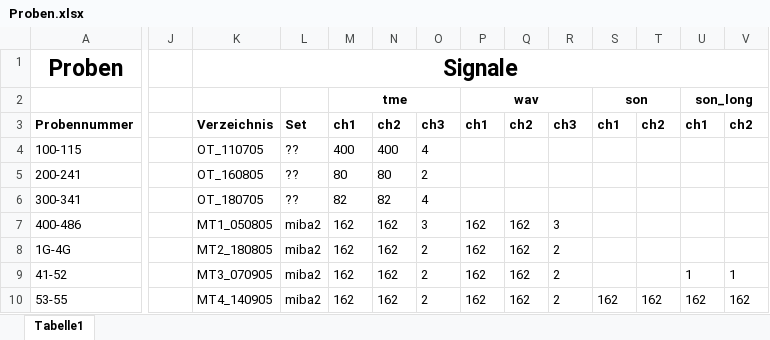
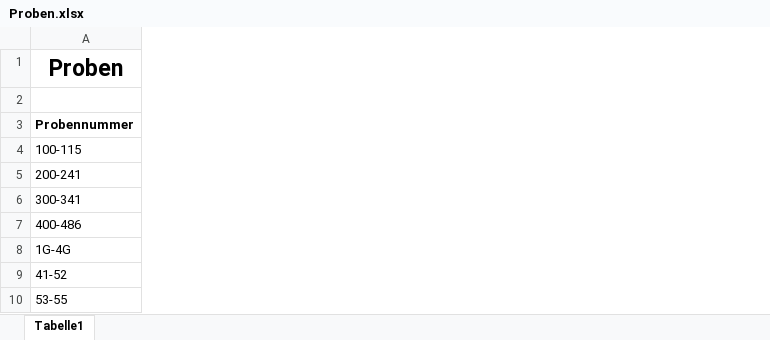
Before and after one commit to kogmatd/db-izfp-miba, an Excel workbook: Proben.xlsx, sheet Tabelle1, drawn as a sheet; only a part is shown, gaps mark what is left out; values as stored, in another font and other column widths than the file's, no borders; the diff names each change by its address in the sheet, - before the commit and + after, or states it on an @@ line.

Commit message:
update README + Proben

```diff
--- a/Proben.xlsx (sheet Tabelle1)
+++ b/Proben.xlsx (sheet Tabelle1)
-column J, empty
-column K, rows 1-10: Signale |  | Verzeichnis | OT_110705 | OT_160805 | OT_180705 | MT1_050805 | MT2_180805 | MT3_070905 | MT4_140905
-column L, rows 3-10: Set | ?? | ?? | ?? | miba2 | miba2 | miba2 | miba2
-column M, rows 2-10: tme | ch1 | 400 | 80 | 82 | 162 | 162 | 162 | 162
-column N, rows 3-10: ch2 | 400 | 80 | 82 | 162 | 162 | 162 | 162
-column O, rows 3-10: ch3 | 4 | 2 | 4 | 3 | 2 | 2 | 2
-column P, rows 2-10: wav | ch1 |  |  |  | 162 | 162 | 162 | 162
-column Q, rows 3-10: ch2 |  |  |  | 162 | 162 | 162 | 162
-column R, rows 3-10: ch3 |  |  |  | 3 | 2 | 2 | 2
-column S, rows 2-10: son | ch1 |  |  |  |  |  |  | 162
-column T, rows 3-10: ch2 |  |  |  |  |  |  | 162
-column U, rows 2-10: son_long | ch1 |  |  |  |  |  | 1 | 162
-column V, rows 3-10: ch2 |  |  |  |  |  | 1 | 162
```
Also changed, not shown: 2 other files.
